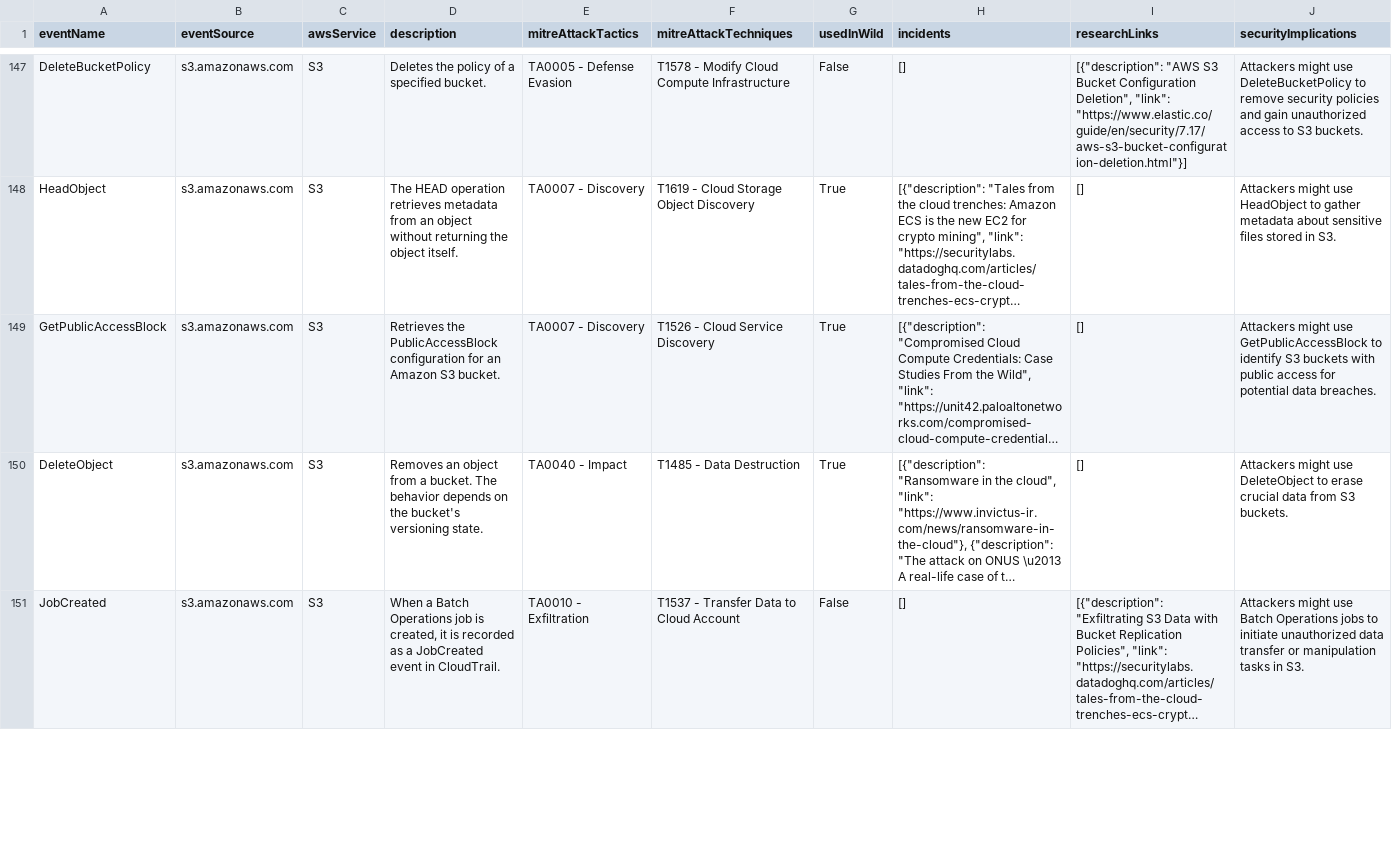
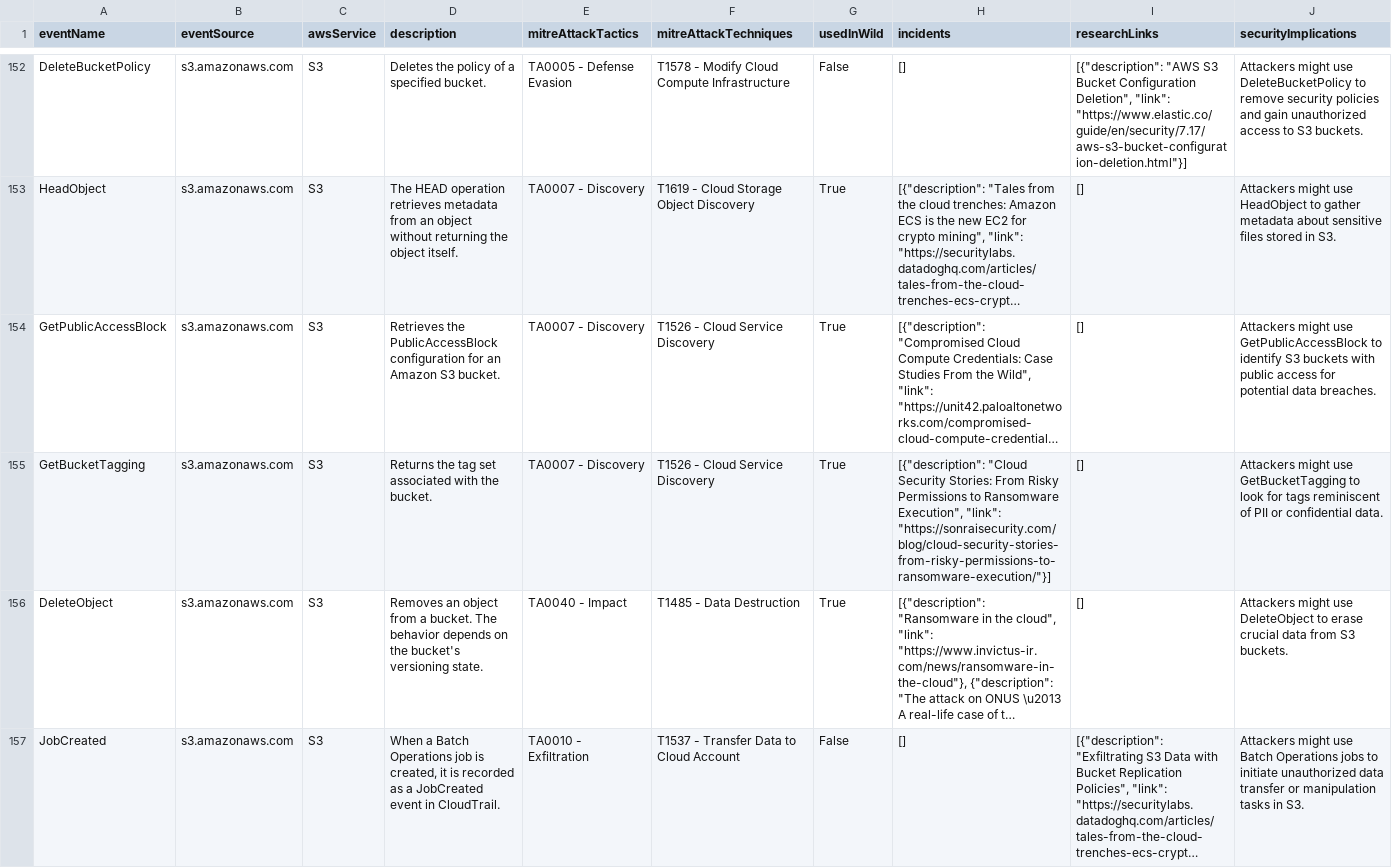
Before and after one commit to adanalvarez/TrailDiscover, a CSV file: docs/events.csv, drawn as a sheet; only a part is shown, gaps mark what is left out; long unchanged cells end in …; rows hold the shown columns only; the diff covers the shown part only; the diff names each change by its address in the sheet, - before the commit and + after, or states it on an @@ line.

Commit message:
new events from sonraisecurity

```diff
--- a/docs/events.csv
+++ b/docs/events.csv
+row 155: GetBucketTagging | s3.amazonaws.com | S3 | Returns the tag set associated with the bucket. | TA0007 - Discovery | T1526 - Cloud Service Discovery | True | [{"description": "Cloud Security Stories: From Risky Permissions to Ransomware Execution", "link": "https://sonraisecurity.com/blog/cloud-security-stories-from-risky-permissions-to-ransomware-execution/"}] | [] | Attackers might use GetBucketTagging to look for tags reminiscent of PII or confidential data.
```
Also changed, not shown: 5 added rows and 10 edited cells elsewhere in this file, 13 other files.
